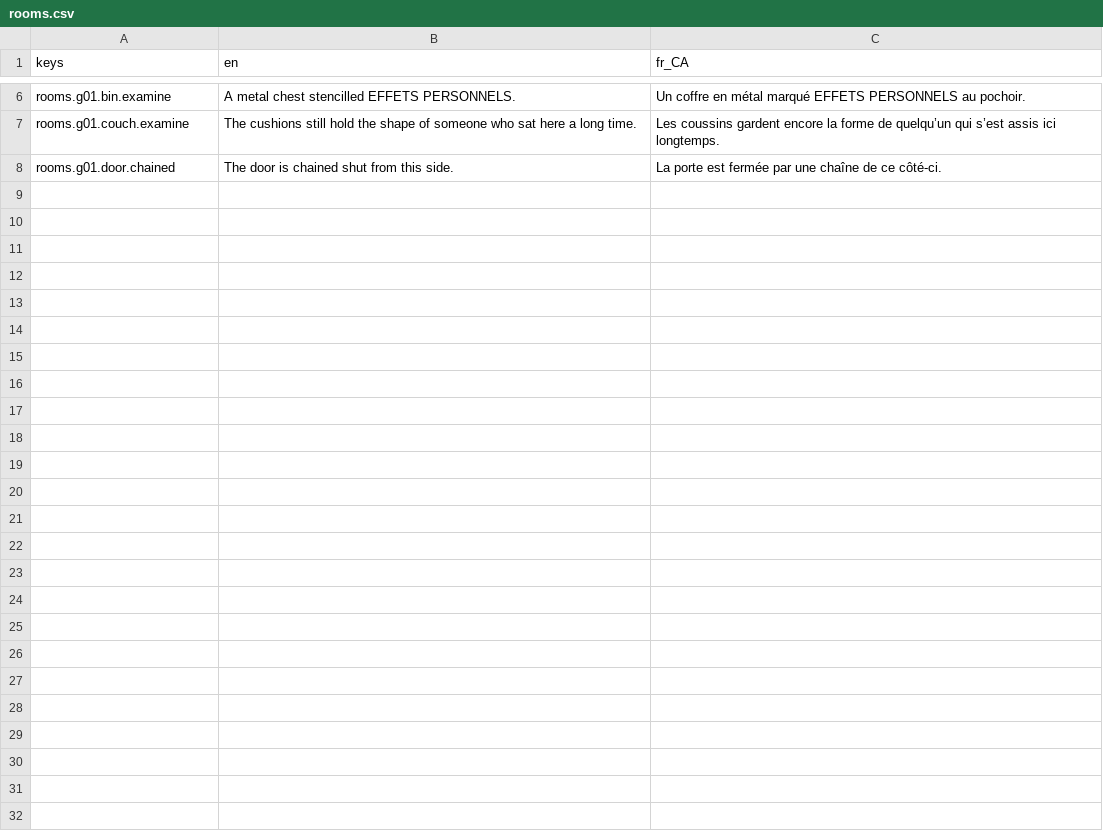
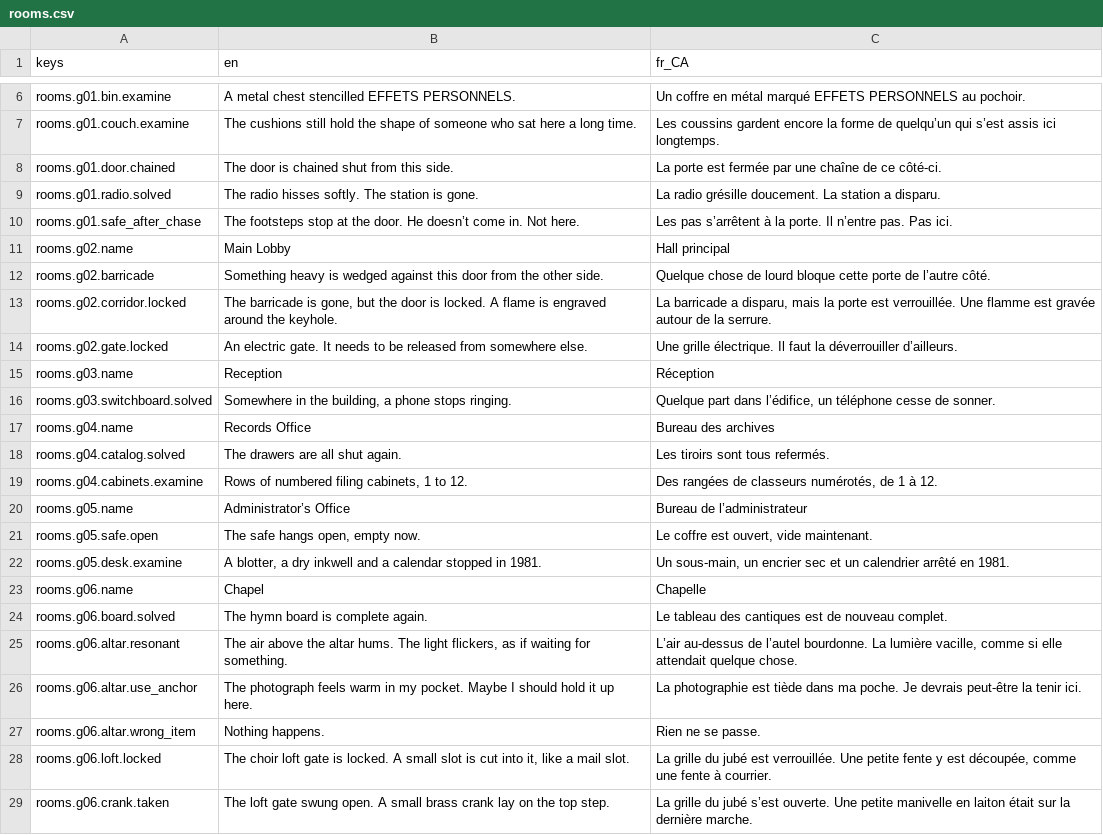
Before and after one commit to Darkamui/ward-zero, a CSV file: game/localization/rooms.csv, drawn as a sheet; only a part is shown, gaps mark what is left out; the diff names each change by its address in the sheet, - before the commit and + after, or states it on an @@ line.

```diff
--- a/game/localization/rooms.csv
+++ b/game/localization/rooms.csv
+row 9: rooms.g01.radio.solved | The radio hisses softly. The station is gone. | La radio grésille doucement. La station a disparu.
+row 10: rooms.g01.safe_after_chase | The footsteps stop at the door. He doesn’t come in. Not here. | Les pas s’arrêtent à la porte. Il n’entre pas. Pas ici.
+row 11: rooms.g02.name | Main Lobby | Hall principal
+row 12: rooms.g02.barricade | Something heavy is wedged against this door from the other side. | Quelque chose de lourd bloque cette porte de l’autre côté.
+row 13: rooms.g02.corridor.locked | The barricade is gone, but the door is locked. A flame is engraved around the keyhole. | La barricade a disparu, mais la porte est verrouillée. Une flamme est gravée autour de la serrure.
+row 14: rooms.g02.gate.locked | An electric gate. It needs to be released from somewhere else. | Une grille électrique. Il faut la déverrouiller d’ailleurs.
+row 15: rooms.g03.name | Reception | Réception
+row 16: rooms.g03.switchboard.solved | Somewhere in the building, a phone stops ringing. | Quelque part dans l’édifice, un téléphone cesse de sonner.
+row 17: rooms.g04.name | Records Office | Bureau des archives
+row 18: rooms.g04.catalog.solved | The drawers are all shut again. | Les tiroirs sont tous refermés.
+row 19: rooms.g04.cabinets.examine | Rows of numbered filing cabinets, 1 to 12. | Des rangées de classeurs numérotés, de 1 à 12.
+row 20: rooms.g05.name | Administrator’s Office | Bureau de l’administrateur
+row 21: rooms.g05.safe.open | The safe hangs open, empty now. | Le coffre est ouvert, vide maintenant.
+row 22: rooms.g05.desk.examine | A blotter, a dry inkwell and a calendar stopped in 1981. | Un sous-main, un encrier sec et un calendrier arrêté en 1981.
+row 23: rooms.g06.name | Chapel | Chapelle
+row 24: rooms.g06.board.solved | The hymn board is complete again. | Le tableau des cantiques est de nouveau complet.
+row 25: rooms.g06.altar.resonant | The air above the altar hums. The light flickers, as if waiting for something. | L’air au-dessus de l’autel bourdonne. La lumière vacille, comme si elle attendait quelque chose.
+row 26: rooms.g06.altar.use_anchor | The photograph feels warm in my pocket. Maybe I should hold it up here. | La photographie est tiède dans ma poche. Je devrais peut-être la tenir ici.
+row 27: rooms.g06.altar.wrong_item | Nothing happens. | Rien ne se passe.
+row 28: rooms.g06.loft.locked | The choir loft gate is locked. A small slot is cut into it, like a mail slot. | La grille du jubé est verrouillée. Une petite fente y est découpée, comme une fente à courrier.
+row 29: rooms.g06.crank.taken | The loft gate swung open. A small brass crank lay on the top step. | La grille du jubé s’est ouverte. Une petite manivelle en laiton était sur la dernière marche.
```
Also changed, not shown: 45 other files.
